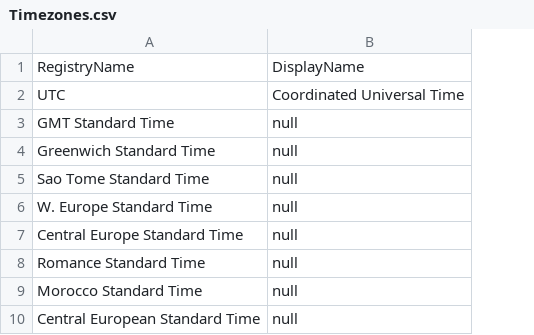
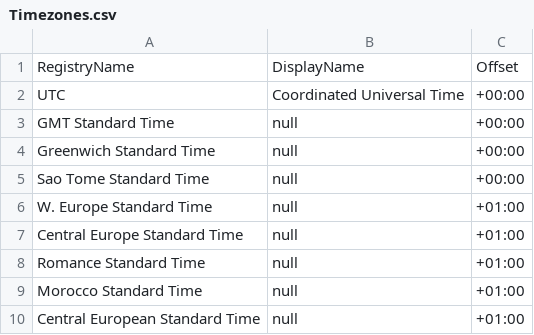
Before and after one commit to RickLeinecker/SeeShells-v3, a CSV file: SeeShellsV3/SeeShellsV3/Timezones.csv, drawn as a sheet; only a part is shown; the diff names each change by its address in the sheet, - before the commit and + after, or states it on an @@ line.

Commit message:
Added UTC offset to timezone objects

```diff
--- a/SeeShellsV3/SeeShellsV3/Timezones.csv
+++ b/SeeShellsV3/SeeShellsV3/Timezones.csv
+column C, rows 1-10: Offset | +00:00 | +00:00 | +00:00 | +00:00 | +01:00 | +01:00 | +01:00 | +01:00 | +01:00
```
Also changed, not shown: 3 other files.
